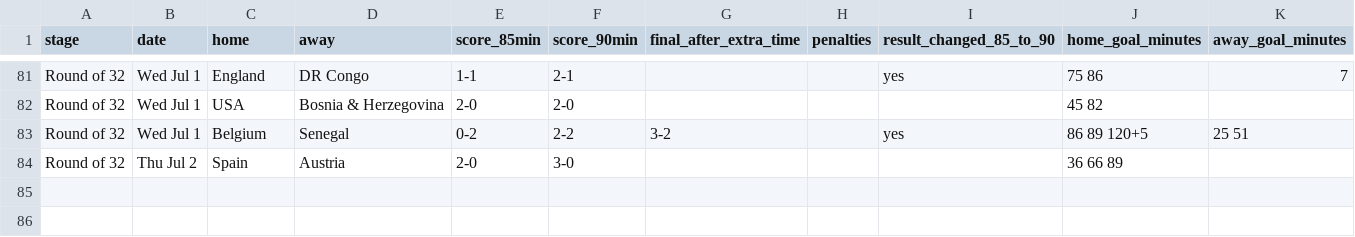
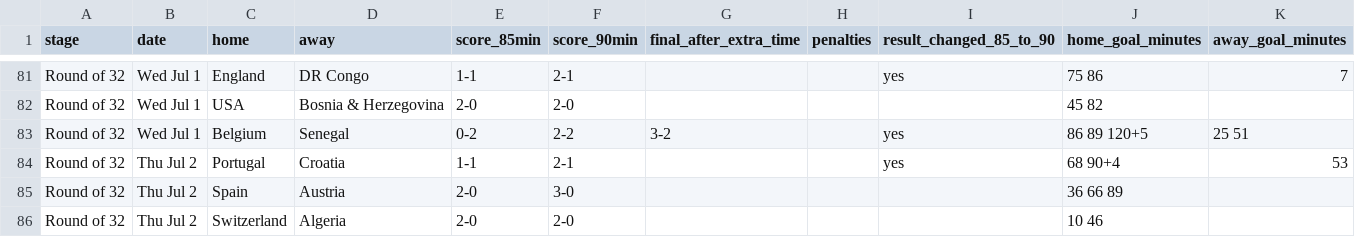
Before and after one commit to yakirco13-cloud/World-Cup, a CSV file: wc2026_scores_85min.csv, drawn as a sheet; only a part is shown, gaps mark what is left out.

```diff
--- a/wc2026_scores_85min.csv
+++ b/wc2026_scores_85min.csv
@@ -83,2 +83,4 @@ Round of 32,Wed Jul 1,USA,Bosnia & Herzegovina,2-0,2-0,,,,45 82,
 Round of 32,Wed Jul 1,Belgium,Senegal,0-2,2-2,3-2,,yes,86 89 120+5,25 51
+Round of 32,Thu Jul 2,Portugal,Croatia,1-1,2-1,,,yes,68 90+4,53
 Round of 32,Thu Jul 2,Spain,Austria,2-0,3-0,,,,36 66 89,
+Round of 32,Thu Jul 2,Switzerland,Algeria,2-0,2-0,,,,10 46,
```
Also changed, not shown: 1 other file.
